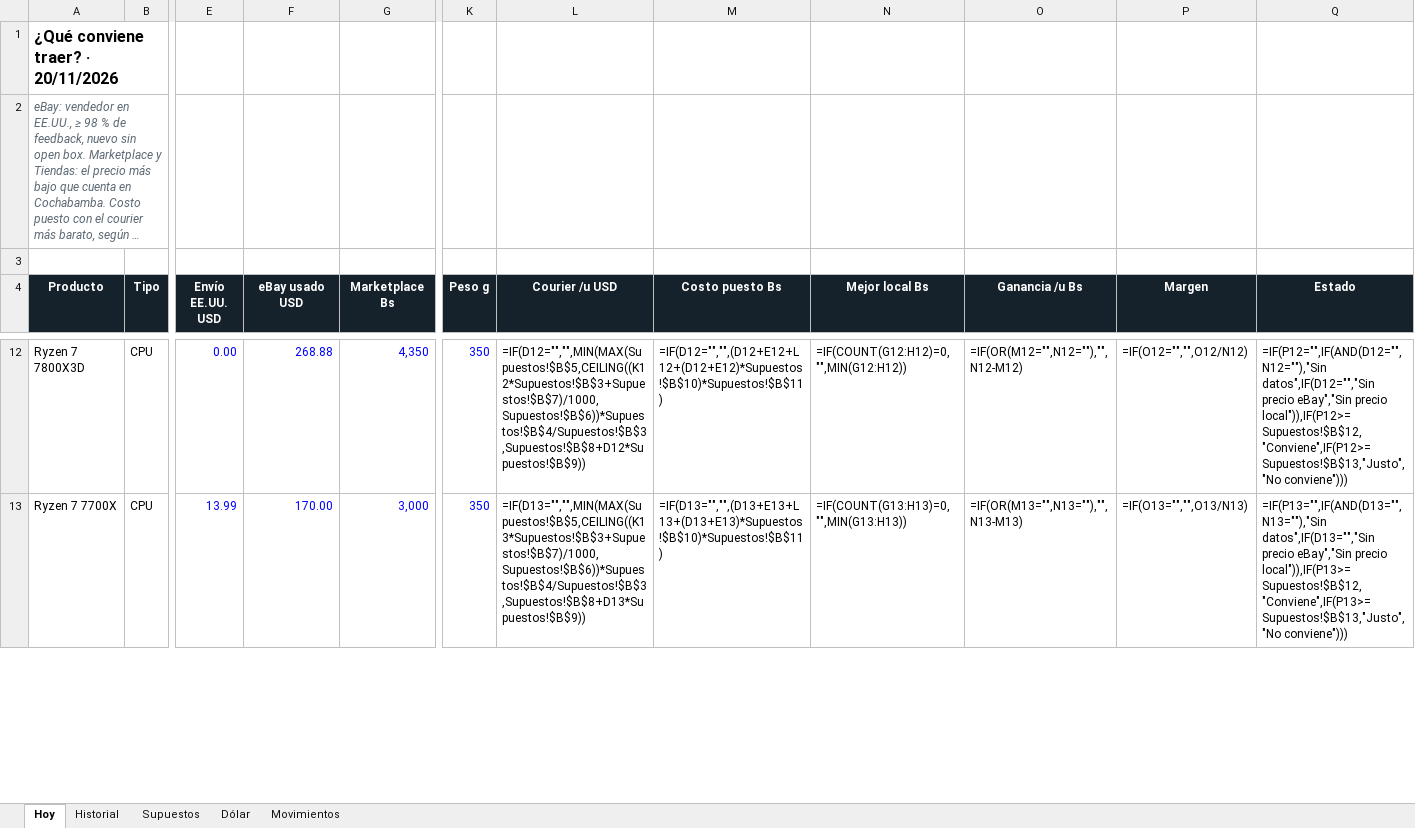
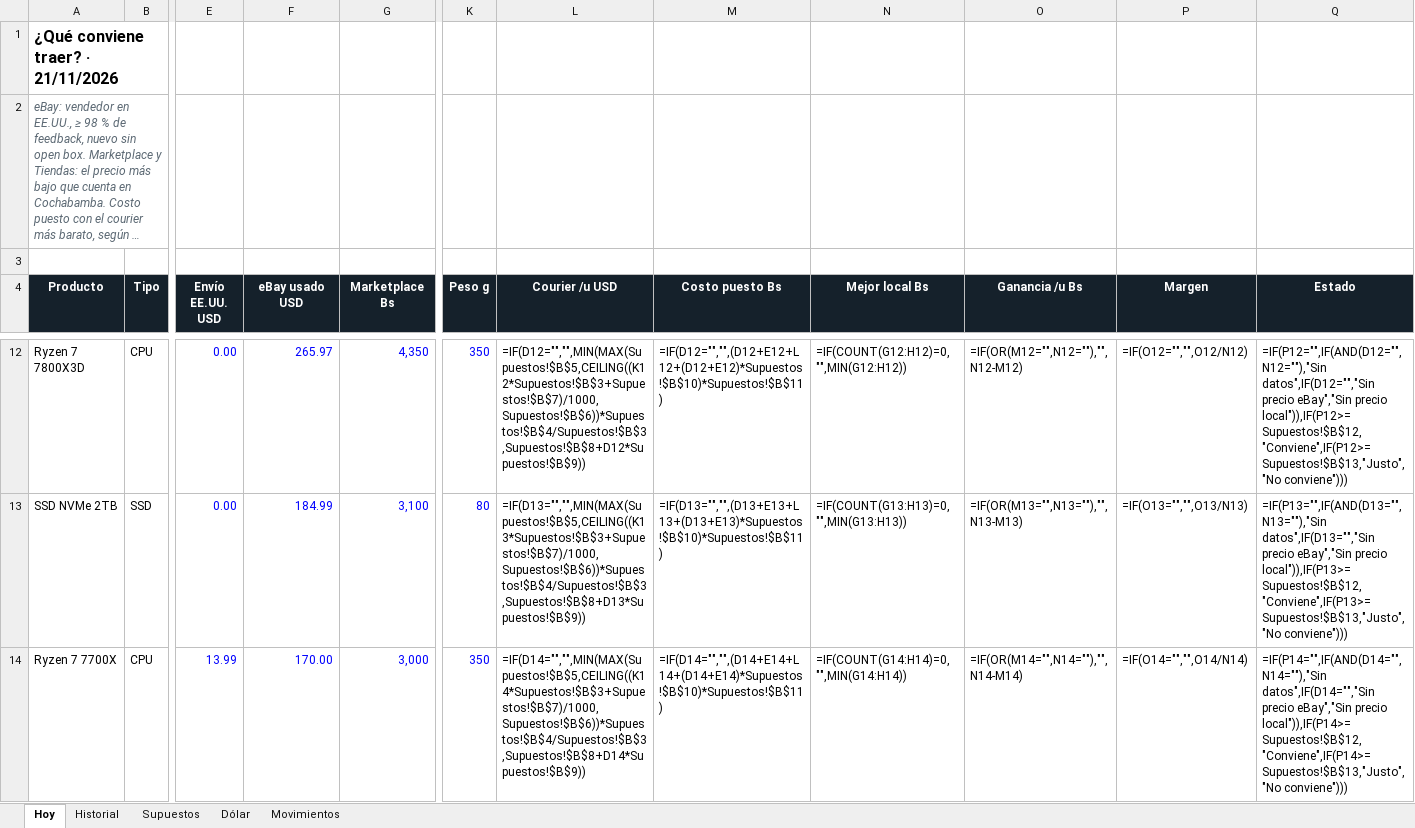
Before and after one commit to Santi491/Claude-, an Excel workbook: importacion-cochabamba.xlsx, sheet Hoy, drawn as a sheet; only a part is shown, gaps mark what is left out; long unchanged cells end in …; values as stored, in another font and other column widths than the file's, no borders; formulas without a stored value are shown as written; conditional formats and table styles not drawn; addresses are those after the commit; rows hold the shown columns only; the diff covers the shown part only; the diff names each change by its address in the sheet, - before the commit and + after, or states it on an @@ line.

```diff
--- a/importacion-cochabamba.xlsx (sheet Hoy)
+++ b/importacion-cochabamba.xlsx (sheet Hoy)
-A1 (Producto): ¿Qué conviene traer? · 20/11/2026
+A1 (Producto): ¿Qué conviene traer? · 21/11/2026
-F12 (eBay usado USD): 268.88
+F12 (eBay usado USD): 265.97
+row 13: SSD NVMe 2TB | SSD | 0.00 | 184.99 | 3,100 | 80 | =IF(D13="","",MIN(MAX(Supuestos!$B$5,CEILING((K13*Supuestos!$B$3+Supuestos!$B$7)/1000,Supuestos!$B$6))*Supuestos!$B$4/Supuestos!$B$3,Supuestos!$B$8+D13*Supuestos!$B$9)) | =IF(D13="","",(D13+E13+L13+(D13+E13)*Supuestos!$B$10)*Supuestos!$B$11) | =IF(COUNT(G13:H13)=0,"",MIN(G13:H13)) | =IF(OR(M13="",N13=""),"",N13-M13) | =IF(O13="","",O13/N13) | =IF(P13="",IF(AND(D13="",N13=""),"Sin datos",IF(D13="","Sin precio eBay","Sin precio local")),IF(P13>=Supuestos!$B$12,"Conviene",IF(P13>=Supuestos!$B$13,"Justo","No conviene")))
-L14 (Courier /u USD): =IF(D13="","",MIN(MAX(Supuestos!$B$5,CEILING((K13*Supuestos!$B$3+Supuestos!$B$7)/1000,Supuestos!$B$6))*Supuestos!$B$4/Supuestos!$B$3,Supuestos!$B$8+D13*Supuestos!$B$9))
+L14 (Courier /u USD): =IF(D14="","",MIN(MAX(Supuestos!$B$5,CEILING((K14*Supuestos!$B$3+Supuestos!$B$7)/1000,Supuestos!$B$6))*Supuestos!$B$4/Supuestos!$B$3,Supuestos!$B$8+D14*Supuestos!$B$9))
-M14 (Costo puesto Bs): =IF(D13="","",(D13+E13+L13+(D13+E13)*Supuestos!$B$10)*Supuestos!$B$11)
+M14 (Costo puesto Bs): =IF(D14="","",(D14+E14+L14+(D14+E14)*Supuestos!$B$10)*Supuestos!$B$11)
-N14 (Mejor local Bs): =IF(COUNT(G13:H13)=0,"",MIN(G13:H13))
+N14 (Mejor local Bs): =IF(COUNT(G14:H14)=0,"",MIN(G14:H14))
-O14 (Ganancia /u Bs): =IF(OR(M13="",N13=""),"",N13-M13)
+O14 (Ganancia /u Bs): =IF(OR(M14="",N14=""),"",N14-M14)
-P14 (Margen): =IF(O13="","",O13/N13)
+P14 (Margen): =IF(O14="","",O14/N14)
-Q14 (Estado): =IF(P13="",IF(AND(D13="",N13=""),"Sin datos",IF(D13="","Sin precio eBay","Sin precio local")),IF(P13>=Supuestos!$B$12,"Conviene",IF(P13>=Supuestos!$B$13,"Justo","No conviene")))
+Q14 (Estado): =IF(P14="",IF(AND(D14="",N14=""),"Sin datos",IF(D14="","Sin precio eBay","Sin precio local")),IF(P14>=Supuestos!$B$12,"Conviene",IF(P14>=Supuestos!$B$13,"Justo","No conviene")))
```
Also changed, not shown: 2 added rows, 3 removed rows and 39 edited cells elsewhere in this sheet, sheet Historial, sheet Movimientos, sheet Dólar, 13 other files.
